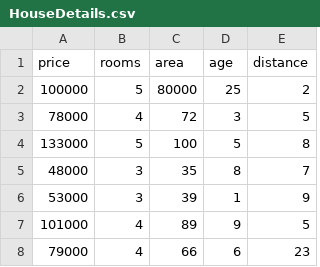
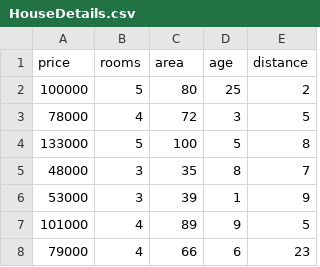
Before and after one commit to malinthasa/MCDM, a CSV file: Data/HouseDetails.csv, drawn as a sheet; only a part is shown.

```diff
--- a/Data/HouseDetails.csv
+++ b/Data/HouseDetails.csv
@@ -1,3 +1,3 @@
 price,rooms,area,age,distance
-100000,5,80000,25,2
+100000,5,80,25,2
 78000,4,72,3,5
```
Also changed, not shown: 5 other files.
